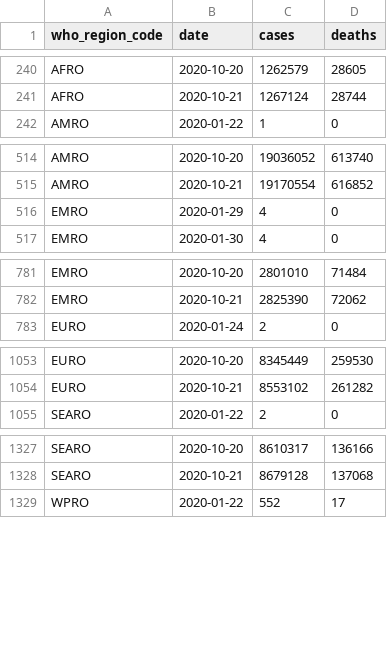
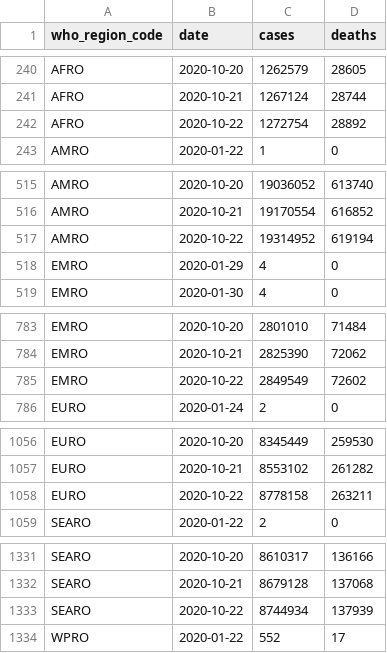
Before and after one commit to covid-open-data/xform-casecount-jhu, a CSV file: output/who_regions.csv, drawn as a sheet; only a part is shown, gaps mark what is left out; the diff covers the shown part only.

```diff
--- a/output/who_regions.csv
+++ b/output/who_regions.csv
@@ -241,2 +241,3 @@ AFRO,2020-10-20,1262579,28605
 AFRO,2020-10-21,1267124,28744
+AFRO,2020-10-22,1272754,28892
 AMRO,2020-01-22,1,0
@@ -515,2 +516,3 @@ AMRO,2020-10-20,19036052,613740
 AMRO,2020-10-21,19170554,616852
+AMRO,2020-10-22,19314952,619194
 EMRO,2020-01-29,4,0
@@ -782,2 +784,3 @@ EMRO,2020-10-20,2801010,71484
 EMRO,2020-10-21,2825390,72062
+EMRO,2020-10-22,2849549,72602
 EURO,2020-01-24,2,0
@@ -1054,2 +1057,3 @@ EURO,2020-10-20,8345449,259530
 EURO,2020-10-21,8553102,261282
+EURO,2020-10-22,8778158,263211
 SEARO,2020-01-22,2,0
@@ -1328,2 +1332,3 @@ SEARO,2020-10-20,8610317,136166
 SEARO,2020-10-21,8679128,137068
+SEARO,2020-10-22,8744934,137939
 WPRO,2020-01-22,552,17
```
Also changed, not shown: 1 added row elsewhere in this file, output/continents.csv, output/global.csv, 1 other file.
